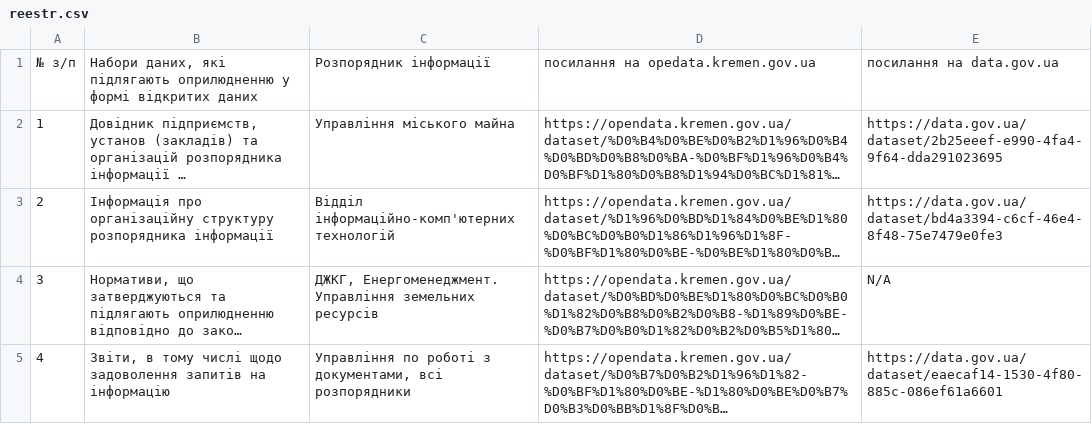
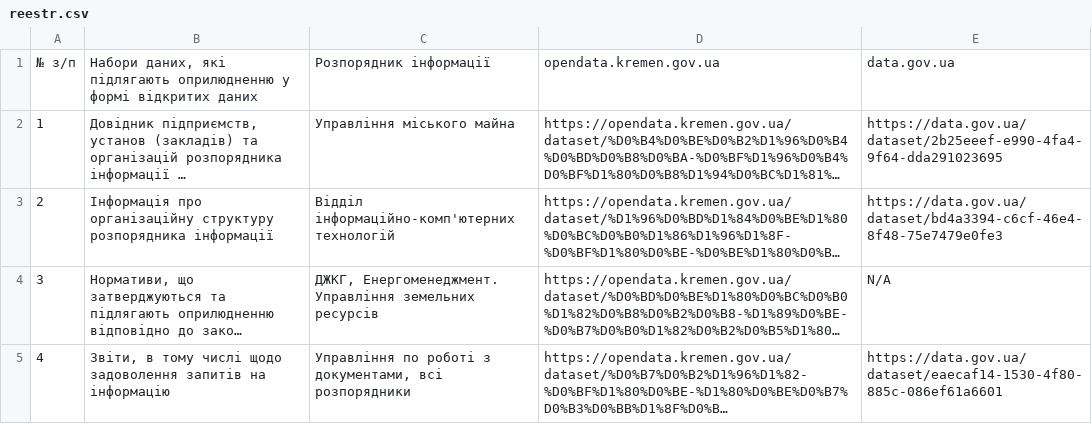
Before and after one commit to layymer/csv-to-html-table, a CSV file: data/reestr.csv, drawn as a sheet; only a part is shown; long unchanged cells end in …; the diff names each change by its address in the sheet, - before the commit and + after, or states it on an @@ line.

Commit message:
new

```diff
--- a/data/reestr.csv
+++ b/data/reestr.csv
-D1: посилання на opedata.kremen.gov.ua
+D1: opendata.kremen.gov.ua
-E1: посилання на data.gov.ua
+E1: data.gov.ua
```
